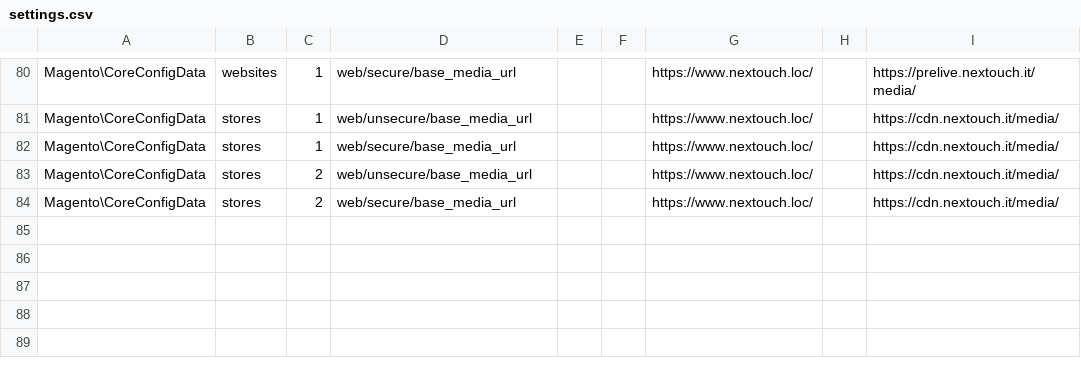
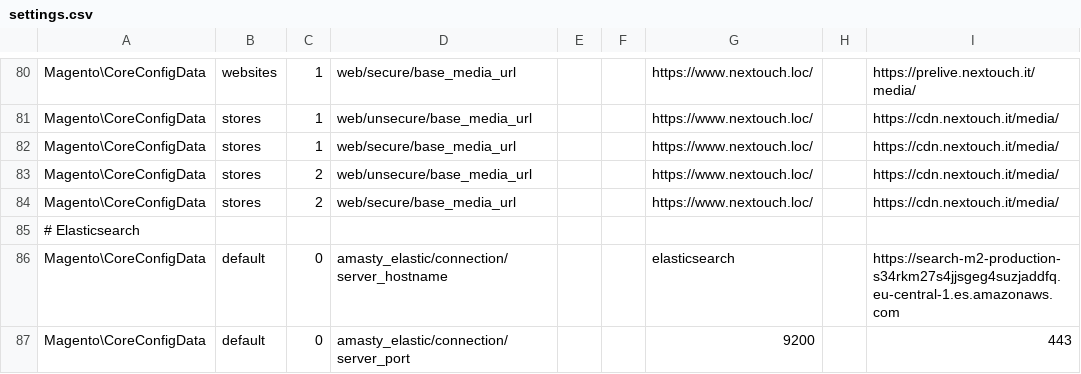
Before and after one commit to nextouchusr/Magento_andronico, a CSV file: kubernetes/.config/nextouch/settings.csv, drawn as a sheet; only a part is shown, gaps mark what is left out; the diff names each change by its address in the sheet, - before the commit and + after, or states it on an @@ line.

Commit message:
add elasticsearch aws cnfig

```diff
--- a/kubernetes/.config/nextouch/settings.csv
+++ b/kubernetes/.config/nextouch/settings.csv
+row 85: # Elasticsearch
+row 86: Magento\CoreConfigData | default | 0 | amasty_elastic/connection/server_hostname |  |  | elasticsearch |  | https://search-m2-production-s34rkm27s4jjsgeg4suzjaddfq.eu-central-1.es.amazonaws.com
+row 87: Magento\CoreConfigData | default | 0 | amasty_elastic/connection/server_port |  |  | 9200 |  | 443
```
Also changed, not shown: 3 other files.
